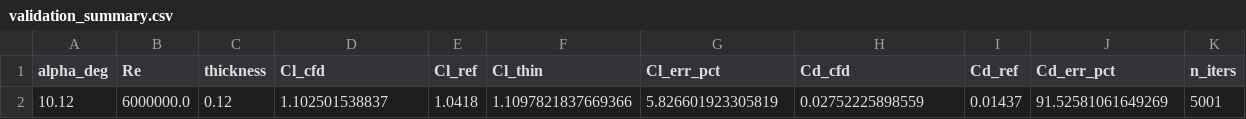
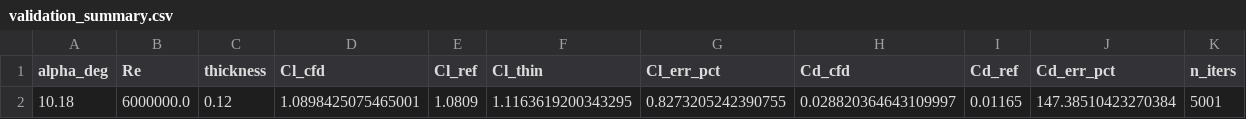
Before and after one commit to saifrehman945/CamberLab, a CSV file: validation/validation_summary.csv, drawn as a sheet.

```diff
--- a/validation/validation_summary.csv
+++ b/validation/validation_summary.csv
@@ -1,2 +1,2 @@
 alpha_deg,Re,thickness,Cl_cfd,Cl_ref,Cl_thin,Cl_err_pct,Cd_cfd,Cd_ref,Cd_err_pct,n_iters
-10.12,6000000.0,0.12,1.102501538837,1.0418,1.1097821837669366,5.826601923305819,0.02752225898559,0.01437,91.52581061649269,5001
+10.18,6000000.0,0.12,1.0898425075465001,1.0809,1.1163619200343295,0.8273205242390755,0.028820364643109997,0.01165,147.38510423270384,5001
```
Also changed, not shown: 7 other files.
